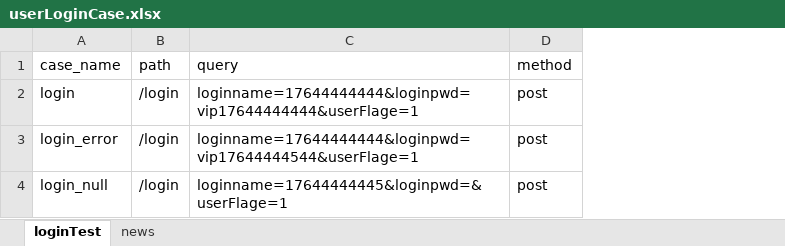
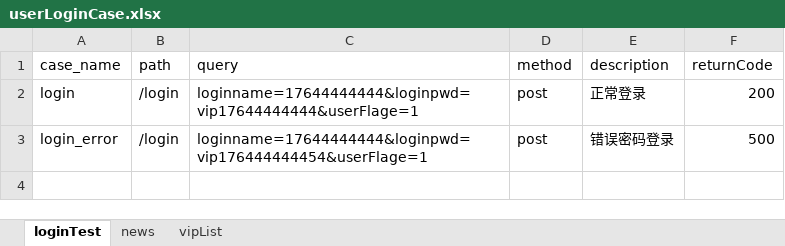
Before and after one commit to lx1689/auto-interface-test01, an Excel workbook: testFile/case/userLoginCase.xlsx, sheet loginTest, drawn as a sheet; values as stored, in another font and other column widths than the file's, no borders; removed rows and columns are numbered as before the commit, all else as after; the diff names each change by its address in the sheet, - before the commit and + after, or states it on an @@ line.

```diff
--- a/testFile/case/userLoginCase.xlsx (sheet loginTest)
+++ b/testFile/case/userLoginCase.xlsx (sheet loginTest)
+sheet tab: vipList
+column E (description), rows 2-3: 正常登录 | 错误密码登录
+column F (returnCode), rows 2-3: 200 | 500
-C3 (query): loginname=17644444444&loginpwd=vip17644444544&userFlage=1
+C3 (query): loginname=17644444444&loginpwd=vip176444444454&userFlage=1
-row 4: login_null | /login | loginname=17644444445&loginpwd=&userFlage=1 | post
```
Also changed, not shown: sheet news, 21 other files.
